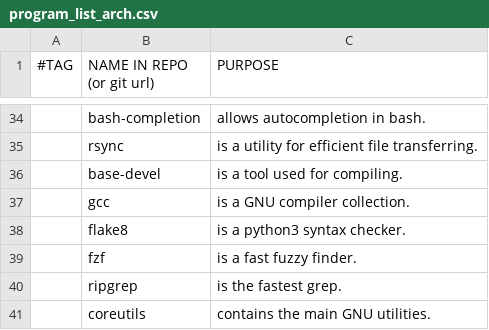
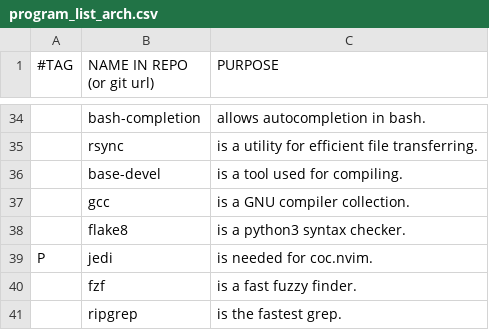
Before and after one commit to miikanissi/dotfiles, a CSV file: program_list_arch.csv, drawn as a sheet; only a part is shown, gaps mark what is left out; the shorter side is filled out with more unchanged rows; the diff names each change by its address in the sheet, - before the commit and + after, or states it on an @@ line.

Commit message:
plugin for vim pep8 autoindent

```diff
--- a/program_list_arch.csv
+++ b/program_list_arch.csv
+row 39: P | jedi | is needed for coc.nvim.
```
